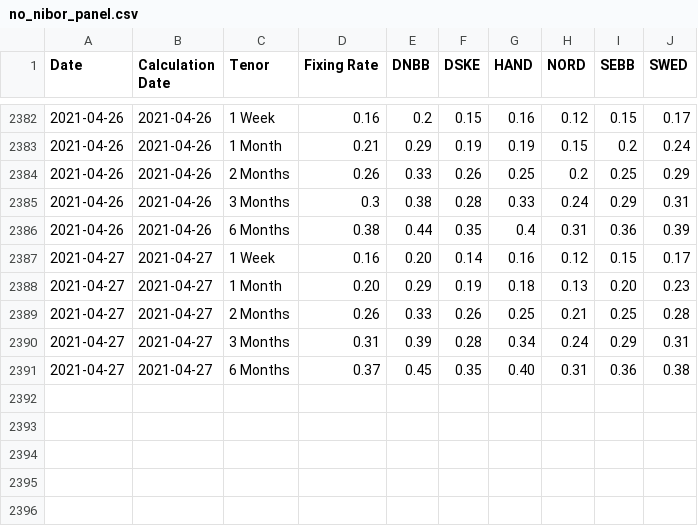
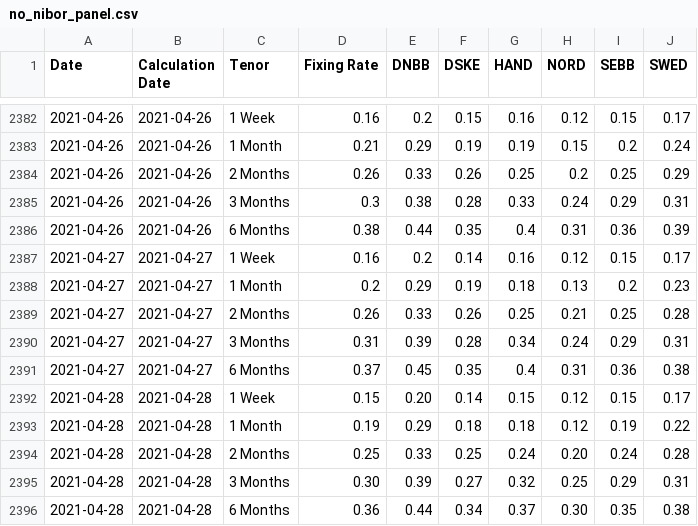
Before and after one commit to frefrik/norway-finance-statistics, a CSV file: data/no_nibor_panel.csv, drawn as a sheet; only a part is shown, gaps mark what is left out.

```diff
--- a/data/no_nibor_panel.csv
+++ b/data/no_nibor_panel.csv
@@ -2386,6 +2386,11 @@ Date,Calculation Date,Tenor,Fixing Rate,DNBB,DSKE,HAND,NORD,SEBB,SWED
 2021-04-26,2021-04-26,6 Months,0.38,0.44,0.35,0.4,0.31,0.36,0.39
-2021-04-27,2021-04-27,1 Week,0.16,0.20,0.14,0.16,0.12,0.15,0.17
-2021-04-27,2021-04-27,1 Month,0.20,0.29,0.19,0.18,0.13,0.20,0.23
+2021-04-27,2021-04-27,1 Week,0.16,0.2,0.14,0.16,0.12,0.15,0.17
+2021-04-27,2021-04-27,1 Month,0.2,0.29,0.19,0.18,0.13,0.2,0.23
 2021-04-27,2021-04-27,2 Months,0.26,0.33,0.26,0.25,0.21,0.25,0.28
 2021-04-27,2021-04-27,3 Months,0.31,0.39,0.28,0.34,0.24,0.29,0.31
-2021-04-27,2021-04-27,6 Months,0.37,0.45,0.35,0.40,0.31,0.36,0.38
+2021-04-27,2021-04-27,6 Months,0.37,0.45,0.35,0.4,0.31,0.36,0.38
+2021-04-28,2021-04-28,1 Week,0.15,0.20,0.14,0.15,0.12,0.15,0.17
+2021-04-28,2021-04-28,1 Month,0.19,0.29,0.18,0.18,0.12,0.19,0.22
+2021-04-28,2021-04-28,2 Months,0.25,0.33,0.25,0.24,0.20,0.24,0.28
+2021-04-28,2021-04-28,3 Months,0.30,0.39,0.27,0.32,0.25,0.29,0.31
+2021-04-28,2021-04-28,6 Months,0.36,0.44,0.34,0.37,0.30,0.35,0.38
```
Also changed, not shown: data/no_nibor.csv, 6 other files.
